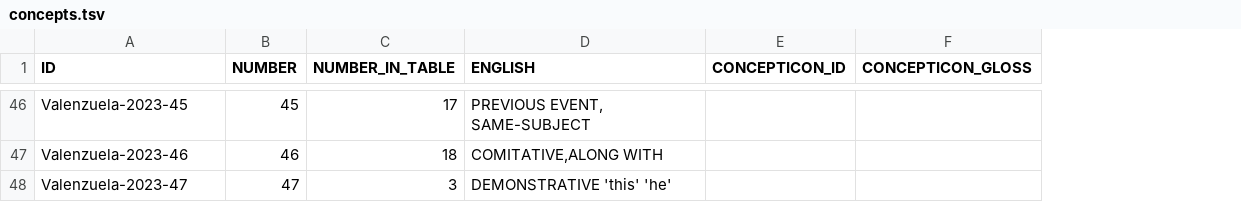
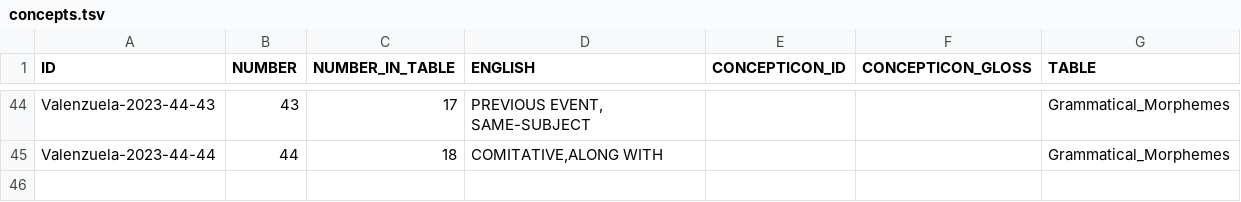
Before and after one commit to pano-takanan-history/valenzuelazariquieypanotakana, a TSV file: etc/concepts.tsv, drawn as a sheet; only a part is shown, gaps mark what is left out; removed rows and columns are numbered as before the commit, all else as after; the diff covers the shown part only; the diff names each change by its address in the sheet, - before the commit and + after, or states it on an @@ line.

```diff
--- a/etc/concepts.tsv
+++ b/etc/concepts.tsv
+column G (TABLE), rows 44-45: Grammatical_Morphemes | Grammatical_Morphemes
-A44 (ID): Valenzuela-2023-45
+A44 (ID): Valenzuela-2023-44-43
-B44 (NUMBER): 45
+B44 (NUMBER): 43
-A45 (ID): Valenzuela-2023-46
+A45 (ID): Valenzuela-2023-44-44
-B45 (NUMBER): 46
+B45 (NUMBER): 44
-row 48: Valenzuela-2023-47 | 47 | 3 | DEMONSTRATIVE 'this' 'he'
```
Also changed, not shown: 4 added rows, 6 removed rows and 53 edited cells elsewhere in this file, etc/languages.tsv, 9 other files.
